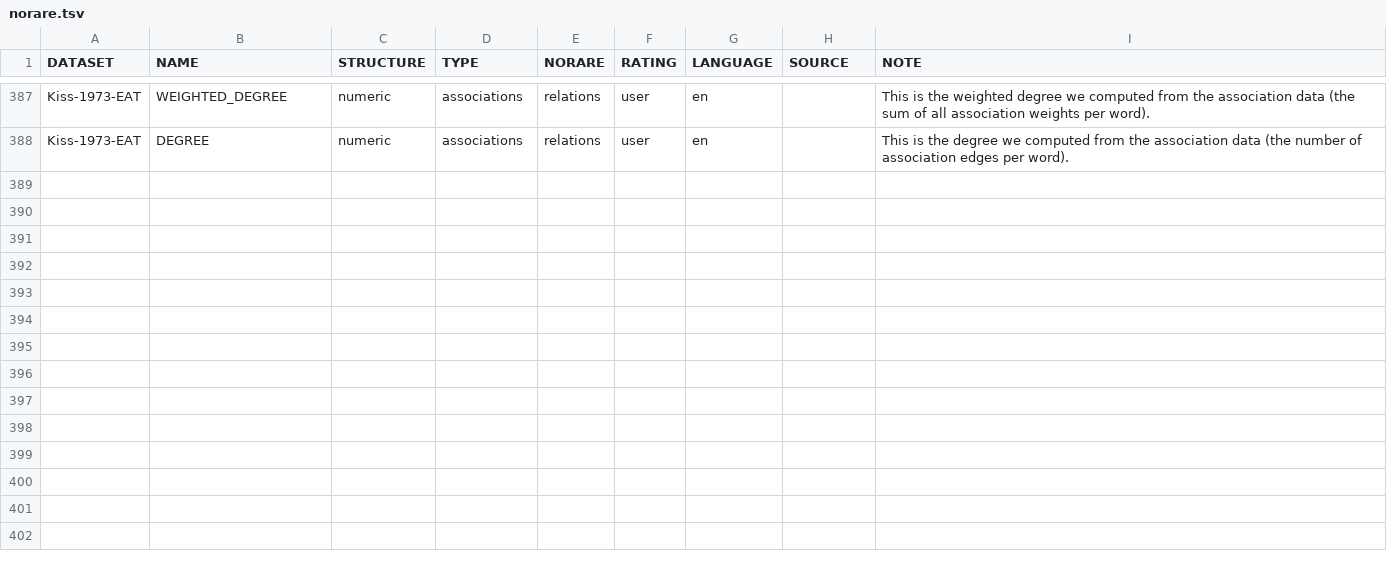
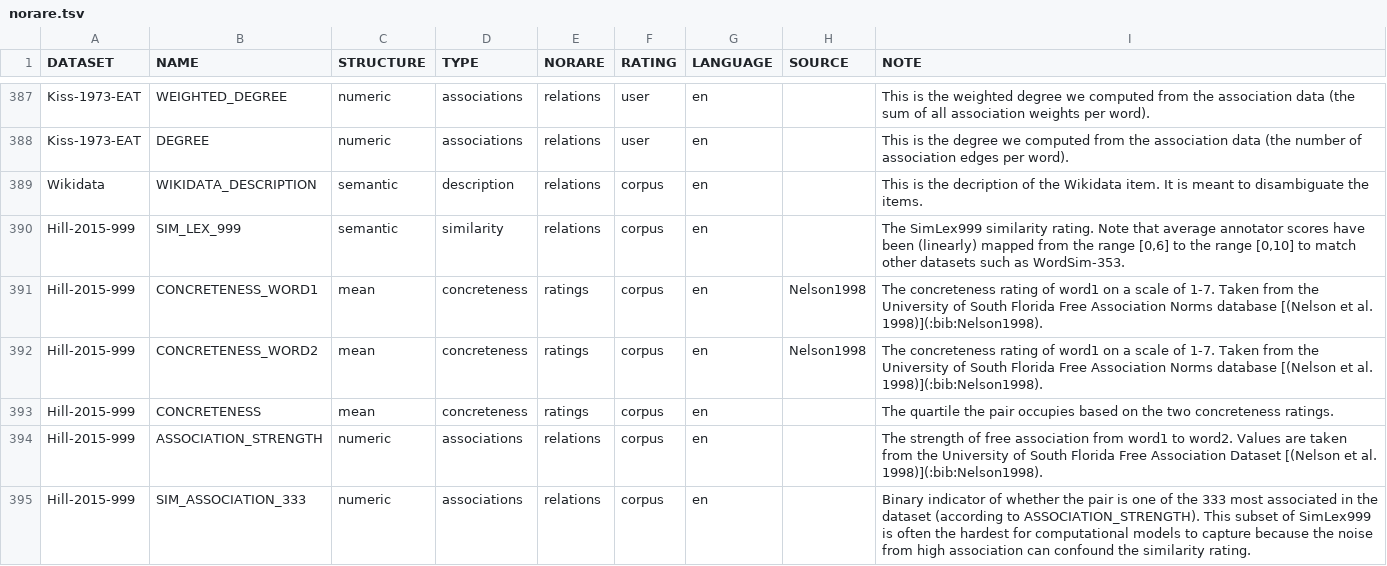
Before and after one commit to concepticon/norare-data, a TSV file: norare.tsv, drawn as a sheet; only a part is shown, gaps mark what is left out; the diff names each change by its address in the sheet, - before the commit and + after, or states it on an @@ line.

Commit message:
Add Wikidata.tsv and SimLex to norare.tsv

```diff
--- a/norare.tsv
+++ b/norare.tsv
+row 389: Wikidata | WIKIDATA_DESCRIPTION | semantic | description | relations | corpus | en |  | This is the decription of the Wikidata item. It is meant to disambiguate the items.
+row 390: Hill-2015-999 | SIM_LEX_999 | semantic | similarity | relations | corpus | en |  | The SimLex999 similarity rating. Note that average annotator scores have been (linearly) mapped from the range [0,6] to the range [0,10] to match other datasets such as WordSim-353.
+row 391: Hill-2015-999 | CONCRETENESS_WORD1 | mean | concreteness | ratings | corpus | en | Nelson1998 | The concreteness rating of word1 on a scale of 1-7. Taken from the University of South Florida Free Association Norms database [(Nelson et al. 1998)](:bib:Nelson1998).
+row 392: Hill-2015-999 | CONCRETENESS_WORD2 | mean | concreteness | ratings | corpus | en | Nelson1998 | The concreteness rating of word1 on a scale of 1-7. Taken from the University of South Florida Free Association Norms database [(Nelson et al. 1998)](:bib:Nelson1998).
+row 393: Hill-2015-999 | CONCRETENESS | mean | concreteness | ratings | corpus | en |  | The quartile the pair occupies based on the two concreteness ratings.
+row 394: Hill-2015-999 | ASSOCIATION_STRENGTH | numeric | associations | relations | corpus | en |  | The strength of free association from word1 to word2. Values are taken from the University of South Florida Free Association Dataset [(Nelson et al. 1998)](:bib:Nelson1998).
+row 395: Hill-2015-999 | SIM_ASSOCIATION_333 | numeric | associations | relations | corpus | en |  | Binary indicator of whether the pair is one of the 333 most associated in the dataset (according to ASSOCIATION_STRENGTH). This subset of SimLex999 is often the hardest for computational models to capture because the noise from high association can confound the similarity rating.
```
Also changed, not shown: concept_set_meta.tsv, 3 other files.
